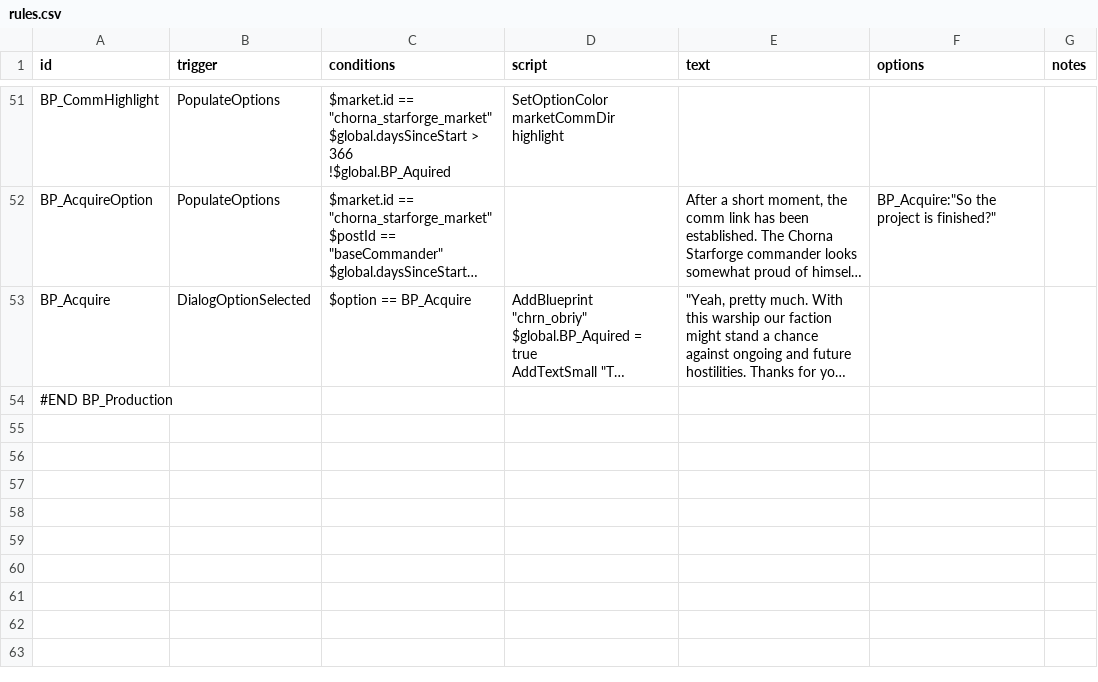
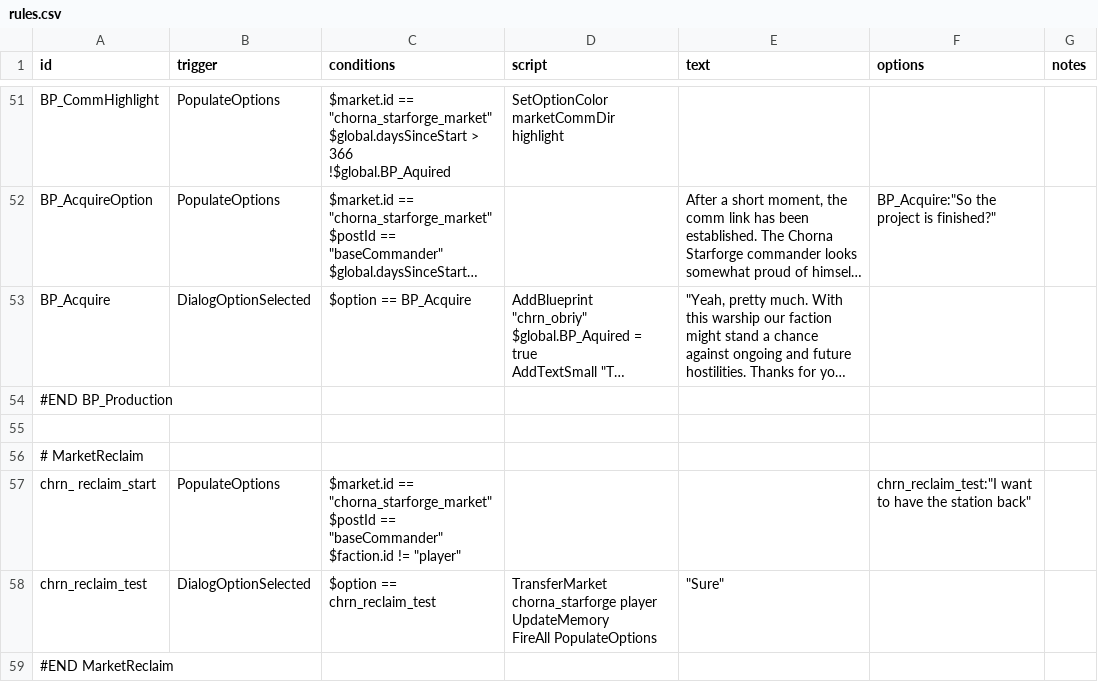
Before and after one commit to Heugene/Chorna-System, a CSV file: data/campaign/rules.csv, drawn as a sheet; only a part is shown, gaps mark what is left out; long unchanged cells end in …; ↵ is a line break in a cell; the diff names each change by its address in the sheet, - before the commit and + after, or states it on an @@ line.

Commit message:
Added functionality to transfer control over a market to player

```diff
--- a/data/campaign/rules.csv
+++ b/data/campaign/rules.csv
+row 55: (empty)
+row 56: # MarketReclaim
+row 57: chrn_ reclaim_start | PopulateOptions | $market.id == "chorna_starforge_market" ↵ $postId == "baseCommander" ↵ $faction.id != "player" |  |  | chrn_reclaim_test:"I want to have the station back"
+row 58: chrn_reclaim_test | DialogOptionSelected | $option == chrn_reclaim_test | TransferMarket chorna_starforge player ↵ UpdateMemory ↵ FireAll PopulateOptions | "Sure"
+row 59: #END MarketReclaim
```
Also changed, not shown: 2 other files.
